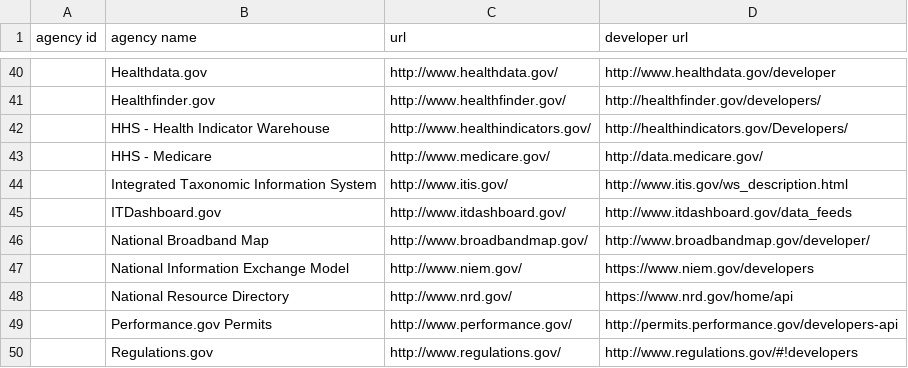
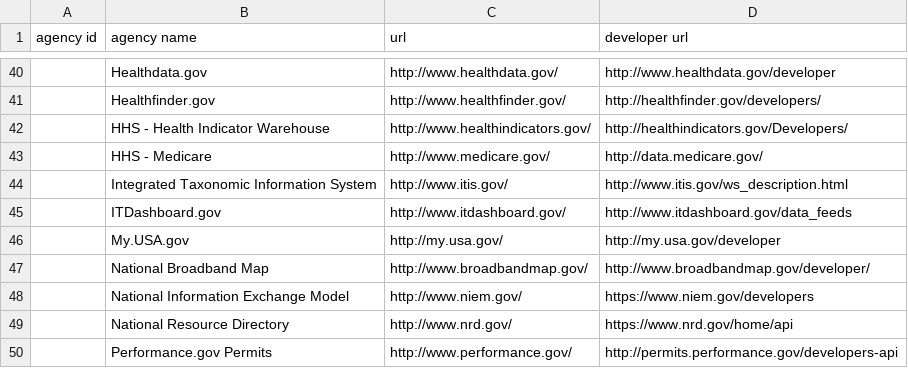
Before and after one commit to GSA/slash-developer-pages, a CSV file: slash-developer-pages.csv, drawn as a sheet; only a part is shown, gaps mark what is left out; the shorter side is filled out with more unchanged rows; the diff names each change by its address in the sheet, - before the commit and + after, or states it on an @@ line.

Commit message:
added my.usa.gov

```diff
--- a/slash-developer-pages.csv
+++ b/slash-developer-pages.csv
+row 46:  | My.USA.gov | http://my.usa.gov/ | http://my.usa.gov/developer
```
